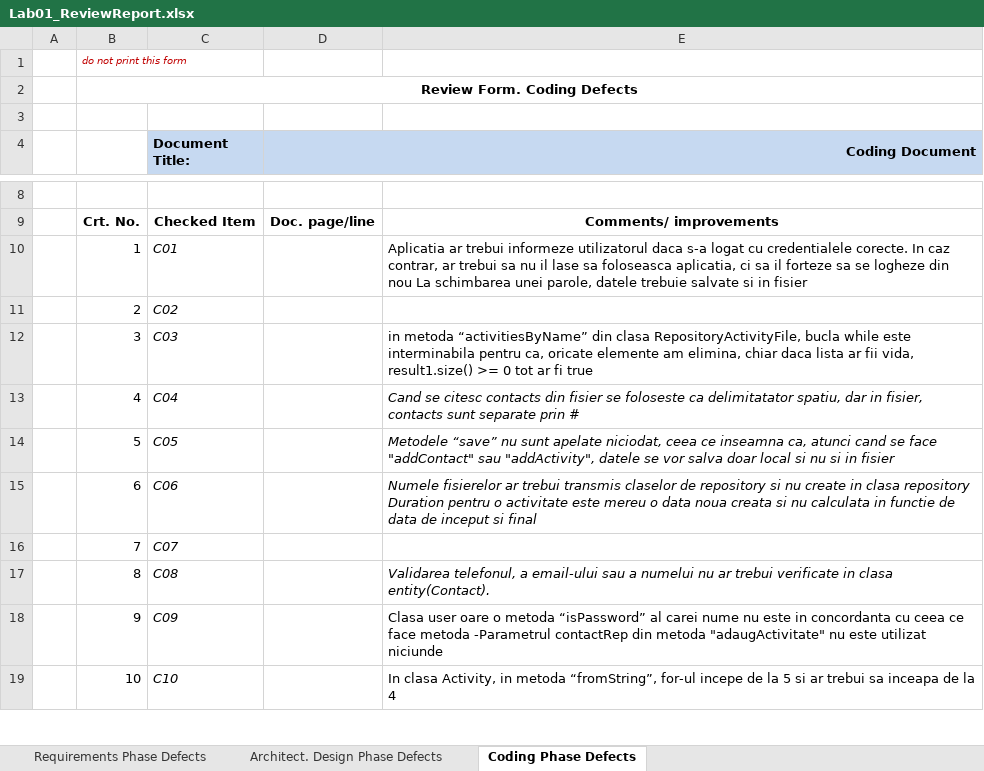
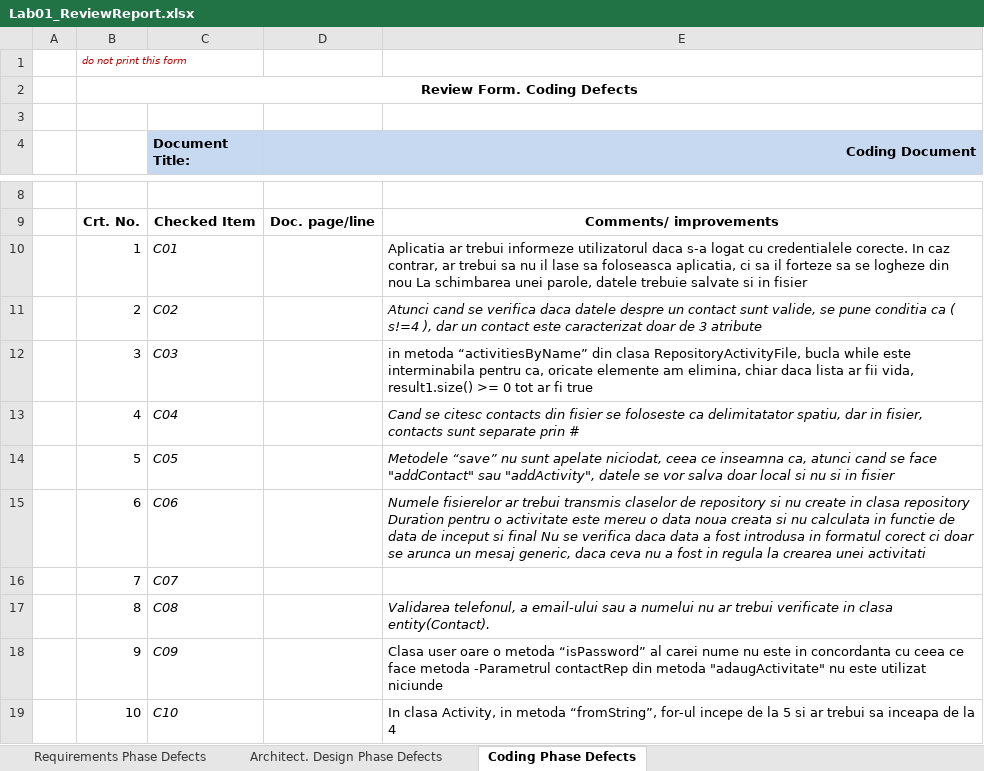
Before and after one commit to BocsaMirela/VVSS2019, an Excel workbook: Docs/Lab01/Lab01_ReviewReport.xlsx, sheet Coding Phase Defects, drawn as a sheet; only a part is shown, gaps mark what is left out; values as stored, in another font and other column widths than the file's, no borders; the diff names each change by its address in the sheet, - before the commit and + after, or states it on an @@ line.

```diff
--- a/Docs/Lab01/Lab01_ReviewReport.xlsx (sheet Coding Phase Defects)
+++ b/Docs/Lab01/Lab01_ReviewReport.xlsx (sheet Coding Phase Defects)
-E11: (empty)
+E11: Atunci cand se verifica daca datele despre un contact sunt valide, se pune conditia ca ( s!=4 ), dar un contact este caracterizat doar de 3 atribute
-E15: …si final
+E15: …si final Nu se verifica daca data a fost introdusa in formatul corect ci doar se arunca un mesaj generic, daca ceva nu a fost in regula la crearea unei activitati
```
Also changed, not shown: 14 other files.
